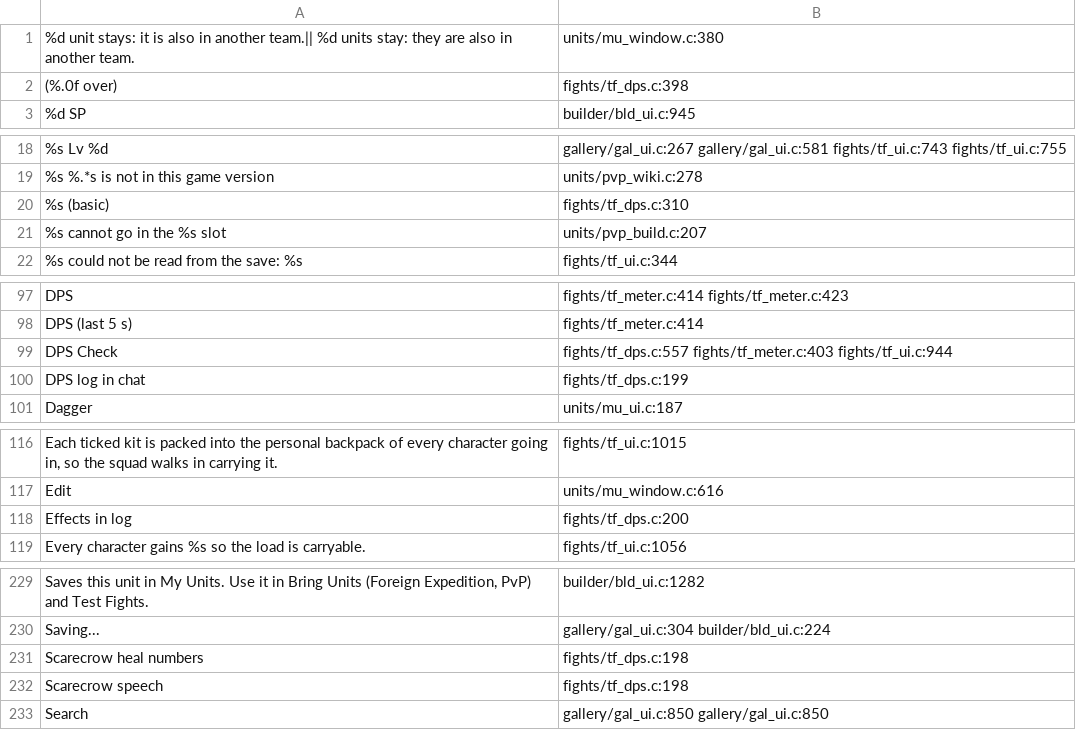
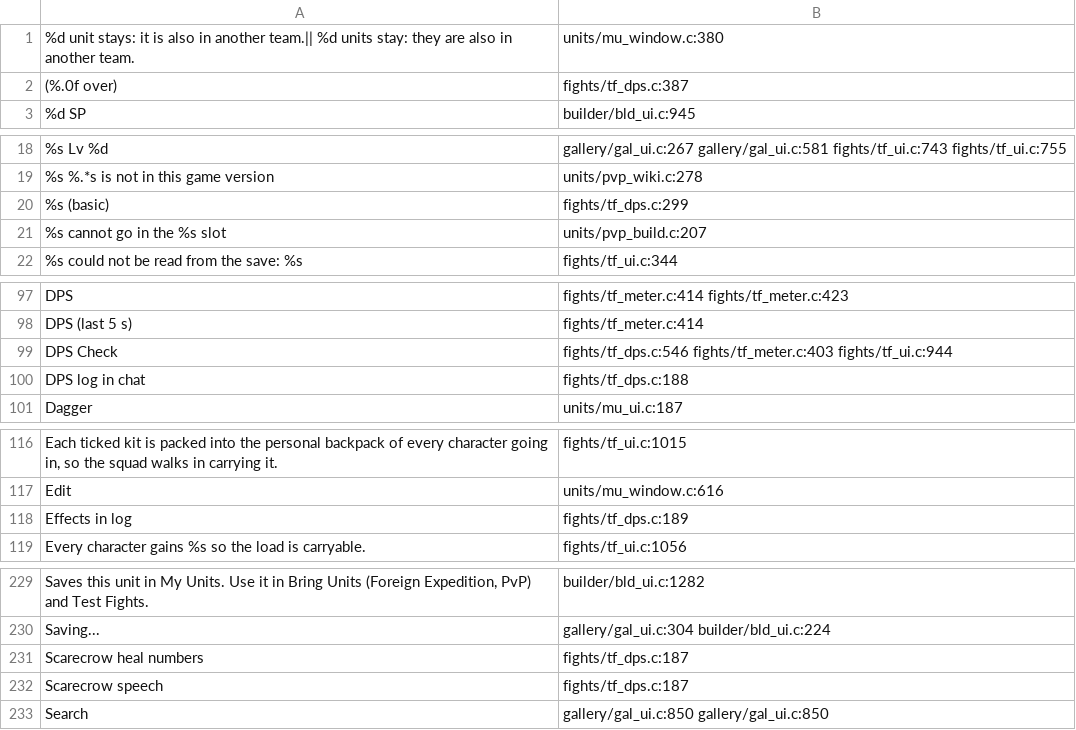
Before and after one commit to AmfiLogos/ds_custommodes, a TSV file: lang/_where.tsv, drawn as a sheet; only a part is shown, gaps mark what is left out; the diff covers the shown part only.

Commit message:
lang/_where.tsv: line numbers

```diff
--- a/lang/_where.tsv
+++ b/lang/_where.tsv
@@ -1,3 +1,3 @@
 " %d unit stays: it is also in another team.|| %d units stay: they are also in another team."	units/mu_window.c:380
-" (%.0f over)"	fights/tf_dps.c:398
+" (%.0f over)"	fights/tf_dps.c:387
 "%d SP"	builder/bld_ui.c:945
@@ -19,3 +19,3 @@
 "%s %.*s is not in this game version"	units/pvp_wiki.c:278
-"%s (basic)"	fights/tf_dps.c:310
+"%s (basic)"	fights/tf_dps.c:299
 "%s cannot go in the %s slot"	units/pvp_build.c:207
@@ -98,4 +98,4 @@
 "DPS (last 5 s)"	fights/tf_meter.c:414
-"DPS Check"	fights/tf_dps.c:557 fights/tf_meter.c:403 fights/tf_ui.c:944
-"DPS log in chat"	fights/tf_dps.c:199
+"DPS Check"	fights/tf_dps.c:546 fights/tf_meter.c:403 fights/tf_ui.c:944
+"DPS log in chat"	fights/tf_dps.c:188
 "Dagger"	units/mu_ui.c:187
@@ -117,3 +117,3 @@
 "Edit"	units/mu_window.c:616
-"Effects in log"	fights/tf_dps.c:200
+"Effects in log"	fights/tf_dps.c:189
 "Every character gains %s so the load is carryable."	fights/tf_ui.c:1056
@@ -230,4 +230,4 @@
 "Saving..."	gallery/gal_ui.c:304 builder/bld_ui.c:224
-"Scarecrow heal numbers"	fights/tf_dps.c:198
-"Scarecrow speech"	fights/tf_dps.c:198
+"Scarecrow heal numbers"	fights/tf_dps.c:187
+"Scarecrow speech"	fights/tf_dps.c:187
 "Search"	gallery/gal_ui.c:850 gallery/gal_ui.c:850
```
Also changed, not shown: 2 edited cells elsewhere in this file.
